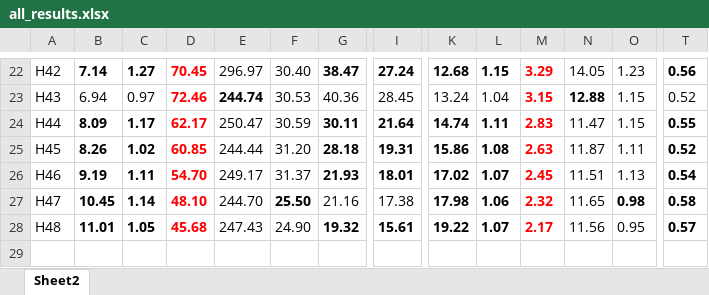
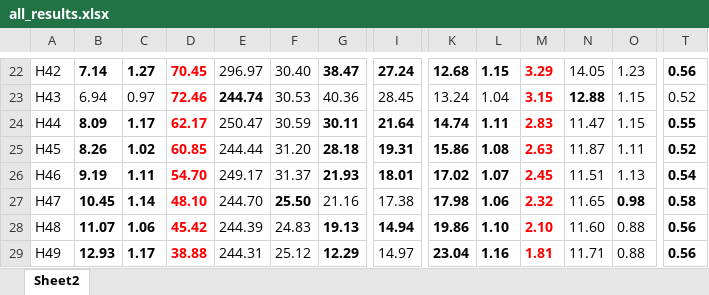
Before and after one commit to axpokl/LightOut, an Excel workbook: all_results.xlsx, sheet Sheet2, drawn as a sheet; only a part is shown, gaps mark what is left out; values as stored, in another font and other column widths than the file's, no borders; rows hold the shown columns only; the diff covers the shown part only; the diff names each change by its address in the sheet, - before the commit and + after, or states it on an @@ line.

```diff
--- a/all_results.xlsx (sheet Sheet2)
+++ b/all_results.xlsx (sheet Sheet2)
-B28: 11.01
+B28: 11.07
-C28: 1.05
+C28: 1.06
-D28: 45.68
+D28: 45.42
-E28: 247.43
+E28: 244.39
-F28: 24.90
+F28: 24.83
-G28: 19.32
+G28: 19.13
-I28: 15.61
+I28: 14.94
-K28: 19.22
+K28: 19.86
-L28: 1.07
+L28: 1.10
-M28: 2.17
+M28: 2.10
-N28: 11.56
+N28: 11.60
-O28: 0.95
+O28: 0.88
-T28: 0.57
+T28: 0.56
+row 29: H49 | 12.93 | 1.17 | 38.88 | 244.31 | 25.12 | 12.29 | 14.97 | 23.04 | 1.16 | 1.81 | 11.71 | 0.88 | 0.56
```
Also changed, not shown: 6 edited cells elsewhere in this sheet, 31 other files.
